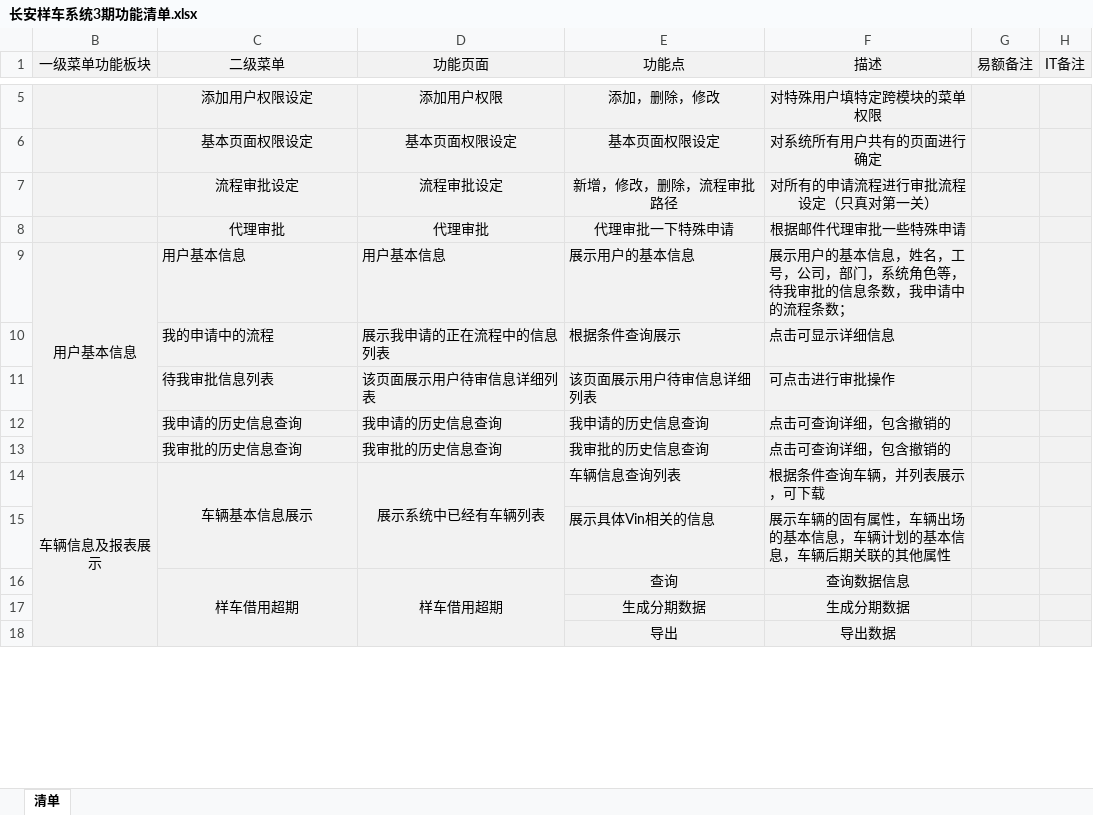
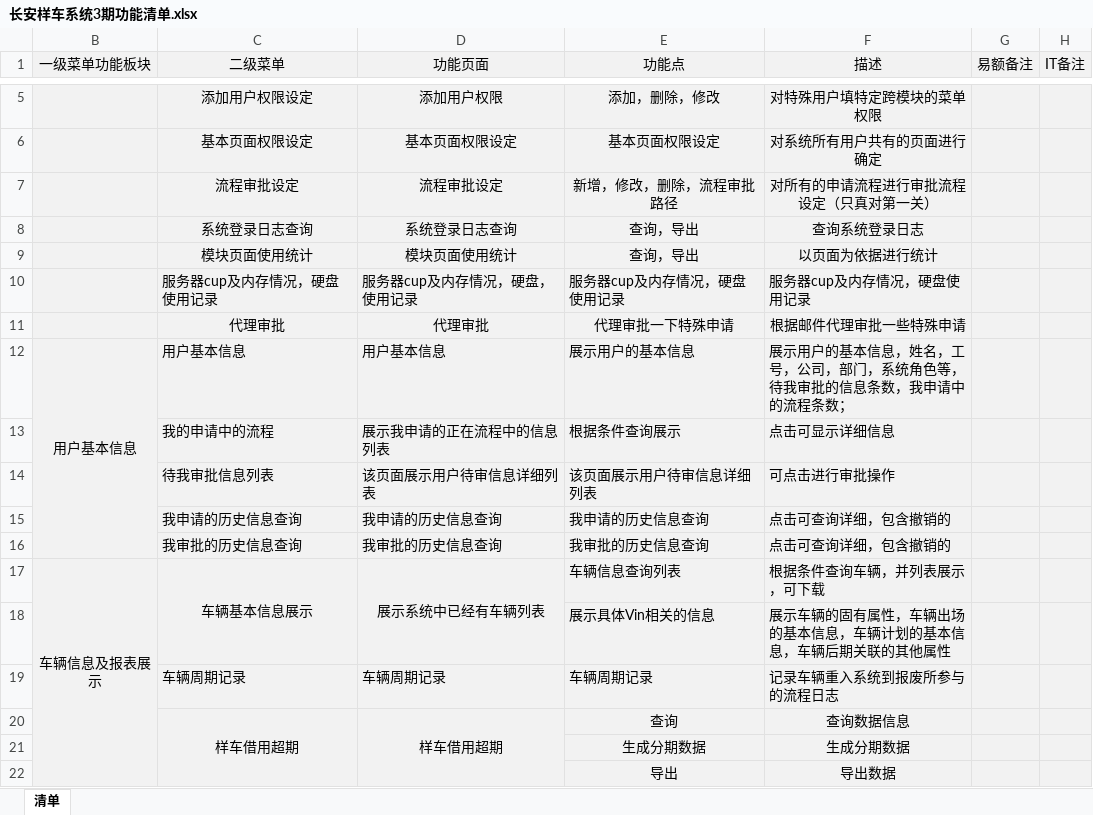
Before and after one commit to heiseyigufeng/testcar, an Excel workbook: 长安样车系统3期功能清单.xlsx, sheet 清单, drawn as a sheet; only a part is shown, gaps mark what is left out; values as stored, in another font and other column widths than the file's, no borders; the diff names each change by its address in the sheet, - before the commit and + after, or states it on an @@ line.

Commit message:
增加功能清单

```diff
--- a/长安样车系统3期功能清单.xlsx (sheet 清单)
+++ b/长安样车系统3期功能清单.xlsx (sheet 清单)
+row 8:  | 系统登录日志查询 | 系统登录日志查询 | 查询，导出 | 查询系统登录日志
+row 9:  | 模块页面使用统计 | 模块页面使用统计 | 查询，导出 | 以页面为依据进行统计
+row 10:  | 服务器cup及内存情况，硬盘使用记录 | 服务器cup及内存情况，硬盘，使用记录 | 服务器cup及内存情况，硬盘使用记录 | 服务器cup及内存情况，硬盘使用记录
+row 19:  | 车辆周期记录 | 车辆周期记录 | 车辆周期记录 | 记录车辆重入系统到报废所参与的流程日志
```
